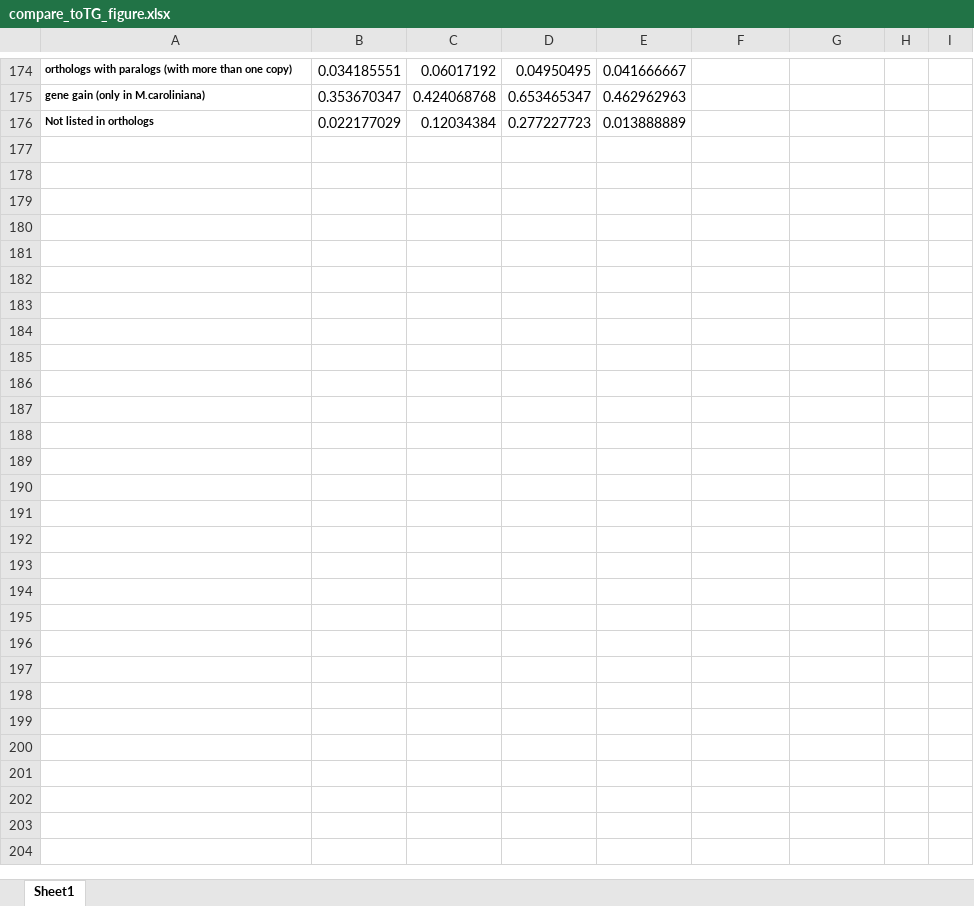
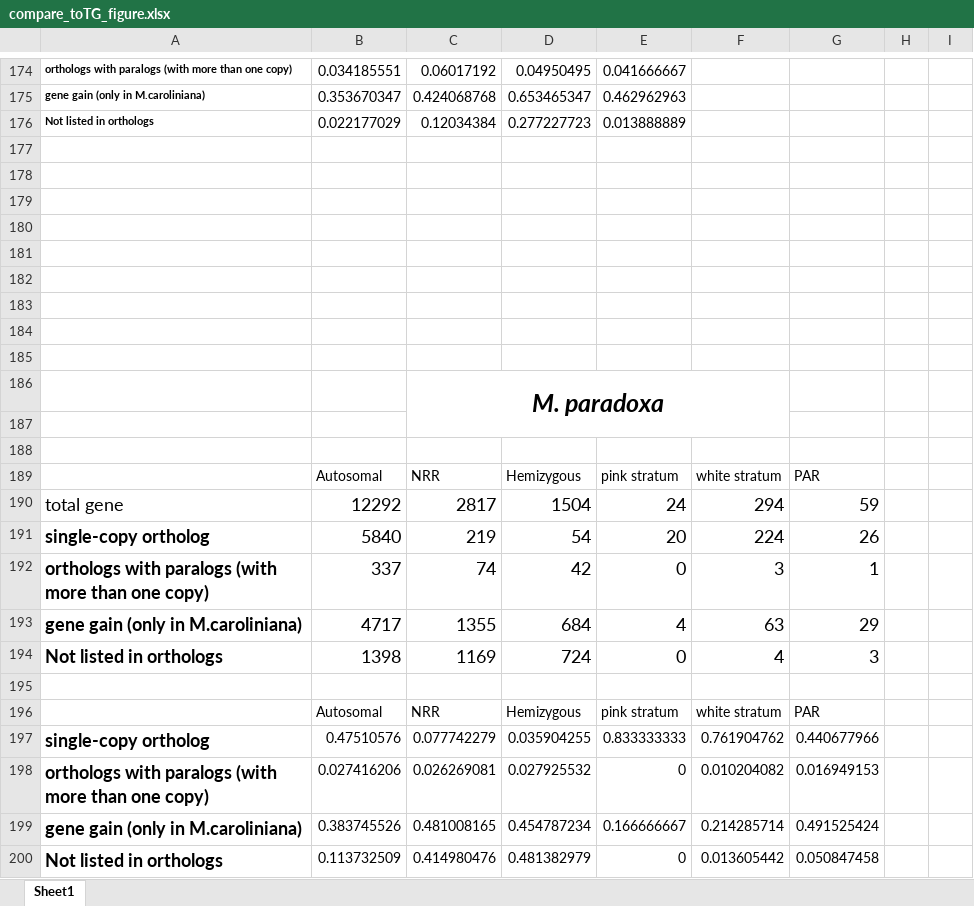
Before and after one commit to Wen-Juan/Differential_expression_associateswith_degeneration_Microbotryum_fungus, an Excel workbook: output/figures/compare_toTG_figure.xlsx, sheet Sheet1, drawn as a sheet; only a part is shown, gaps mark what is left out; values as stored, in another font and other column widths than the file's, no borders; charts and pictures not drawn; the diff names each change by its address in the sheet, - before the commit and + after, or states it on an @@ line.

```diff
--- a/output/figures/compare_toTG_figure.xlsx (sheet Sheet1)
+++ b/output/figures/compare_toTG_figure.xlsx (sheet Sheet1)
+row 177: (empty)
+row 178: (empty)
+row 179: (empty)
+row 180: (empty)
+row 181: (empty)
+row 182: (empty)
+row 183: (empty)
+row 184: (empty)
+row 185: (empty)
+row 186:  |  | M. paradoxa
+row 187: (empty)
+row 188: (empty)
+row 189:  | Autosomal | NRR | Hemizygous | pink stratum | white stratum | PAR
+row 190: total gene | 12292 | 2817 | 1504 | 24 | 294 | 59
+row 191: single-copy ortholog | 5840 | 219 | 54 | 20 | 224 | 26
+row 192: orthologs with paralogs (with more than one copy) | 337 | 74 | 42 | 0 | 3 | 1
+row 193: gene gain (only in M.caroliniana) | 4717 | 1355 | 684 | 4 | 63 | 29
+row 194: Not listed in orthologs | 1398 | 1169 | 724 | 0 | 4 | 3
+row 195: (empty)
+row 196:  | Autosomal | NRR | Hemizygous | pink stratum | white stratum | PAR
+row 197: single-copy ortholog | 0.47510576 | 0.077742279 | 0.035904255 | 0.833333333 | 0.761904762 | 0.440677966
+row 198: orthologs with paralogs (with more than one copy) | 0.027416206 | 0.026269081 | 0.027925532 | 0 | 0.010204082 | 0.016949153
+row 199: gene gain (only in M.caroliniana) | 0.383745526 | 0.481008165 | 0.454787234 | 0.166666667 | 0.214285714 | 0.491525424
+row 200: Not listed in orthologs | 0.113732509 | 0.414980476 | 0.481382979 | 0 | 0.013605442 | 0.050847458
```
Also changed, not shown: charts or pictures, 1 other file.
